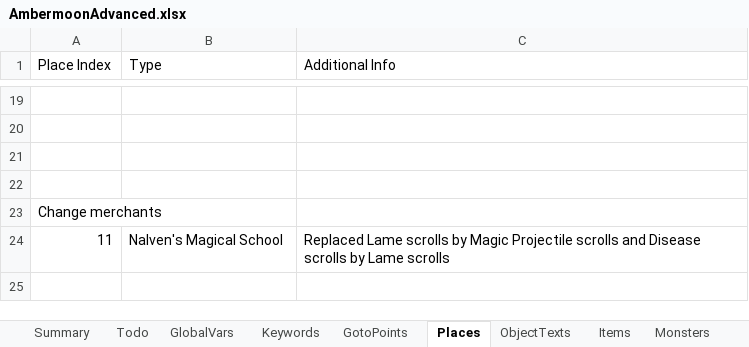
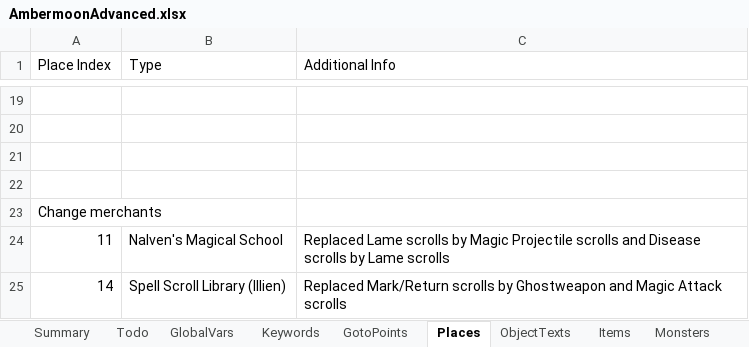
Before and after one commit to Pyrdacor/Ambermoon-Advanced, an Excel workbook: AmbermoonAdvanced.xlsx, sheet Places, drawn as a sheet; only a part is shown, gaps mark what is left out; values as stored, in another font and other column widths than the file's, no borders; the diff names each change by its address in the sheet, - before the commit and + after, or states it on an @@ line.

```diff
--- a/AmbermoonAdvanced.xlsx (sheet Places)
+++ b/AmbermoonAdvanced.xlsx (sheet Places)
+row 25: 14 | Spell Scroll Library (Illien) | Replaced Mark/Return scrolls by Ghostweapon and Magic Attack scrolls
```
Also changed, not shown: sheet Chests, sheet Todo, sheet GlobalVars, 7 other files.
